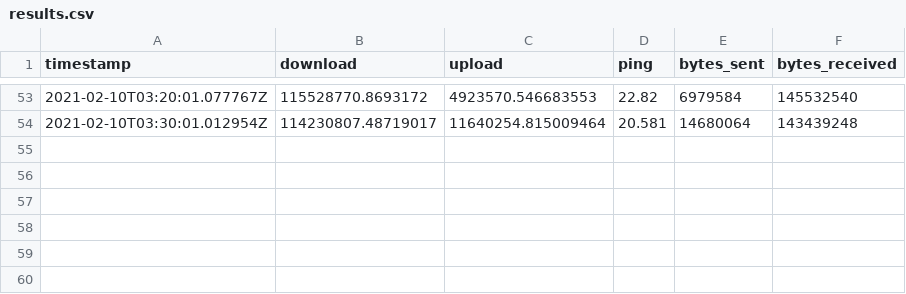
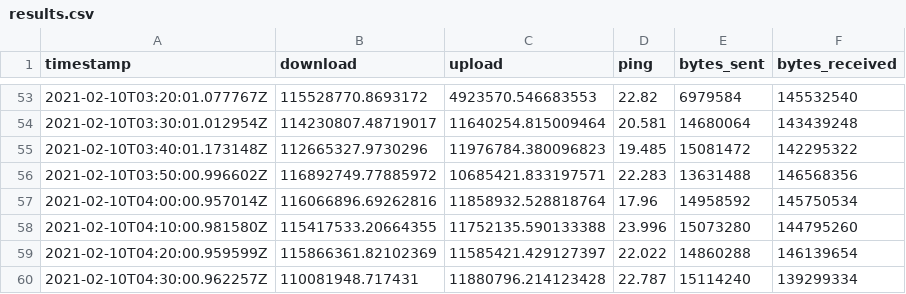
Before and after one commit to evaaan/speedtest-cli-task, a CSV file: log/results.csv, drawn as a sheet; only a part is shown, gaps mark what is left out; the diff names each change by its address in the sheet, - before the commit and + after, or states it on an @@ line.

Commit message:
autogenerated log update

```diff
--- a/log/results.csv
+++ b/log/results.csv
+row 55: 2021-02-10T03:40:01.173148Z | 112665327.9730296 | 11976784.380096823 | 19.485 | 15081472 | 142295322
+row 56: 2021-02-10T03:50:00.996602Z | 116892749.77885972 | 10685421.833197571 | 22.283 | 13631488 | 146568356
+row 57: 2021-02-10T04:00:00.957014Z | 116066896.69262816 | 11858932.528818764 | 17.96 | 14958592 | 145750534
+row 58: 2021-02-10T04:10:00.981580Z | 115417533.20664355 | 11752135.590133388 | 23.996 | 15073280 | 144795260
+row 59: 2021-02-10T04:20:00.959599Z | 115866361.82102369 | 11585421.429127397 | 22.022 | 14860288 | 146139654
+row 60: 2021-02-10T04:30:00.962257Z | 110081948.717431 | 11880796.214123428 | 22.787 | 15114240 | 139299334
```
